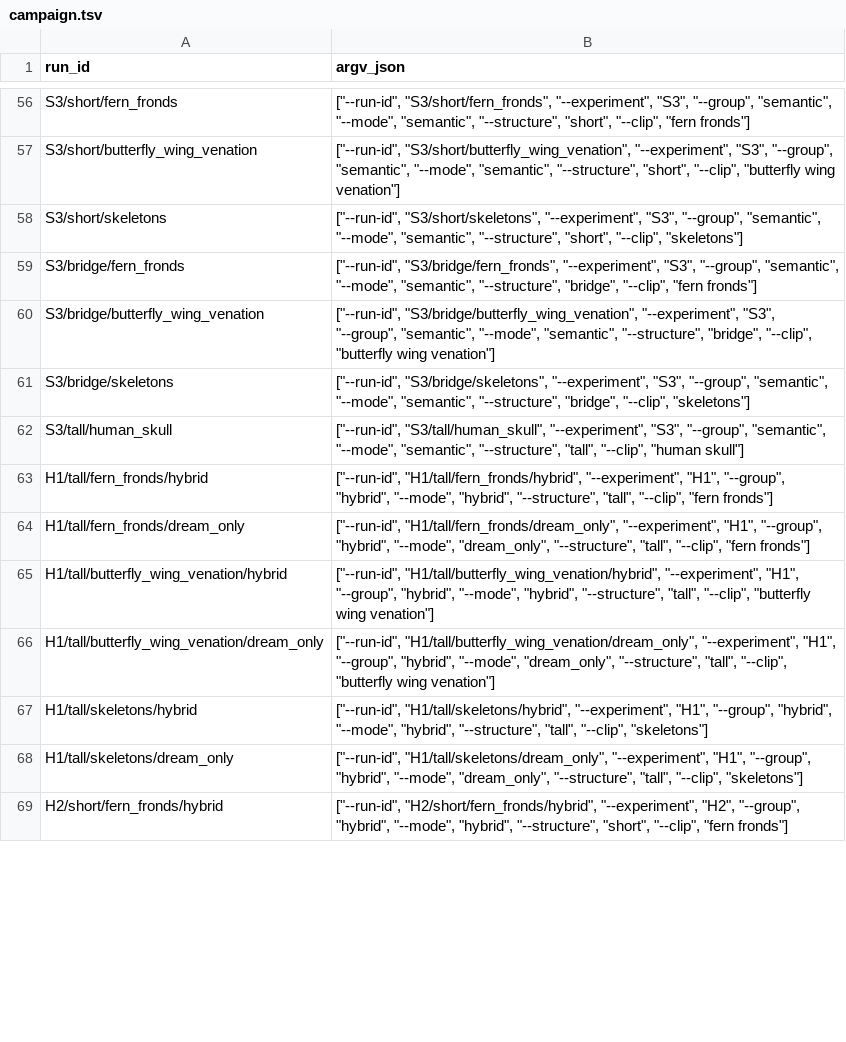
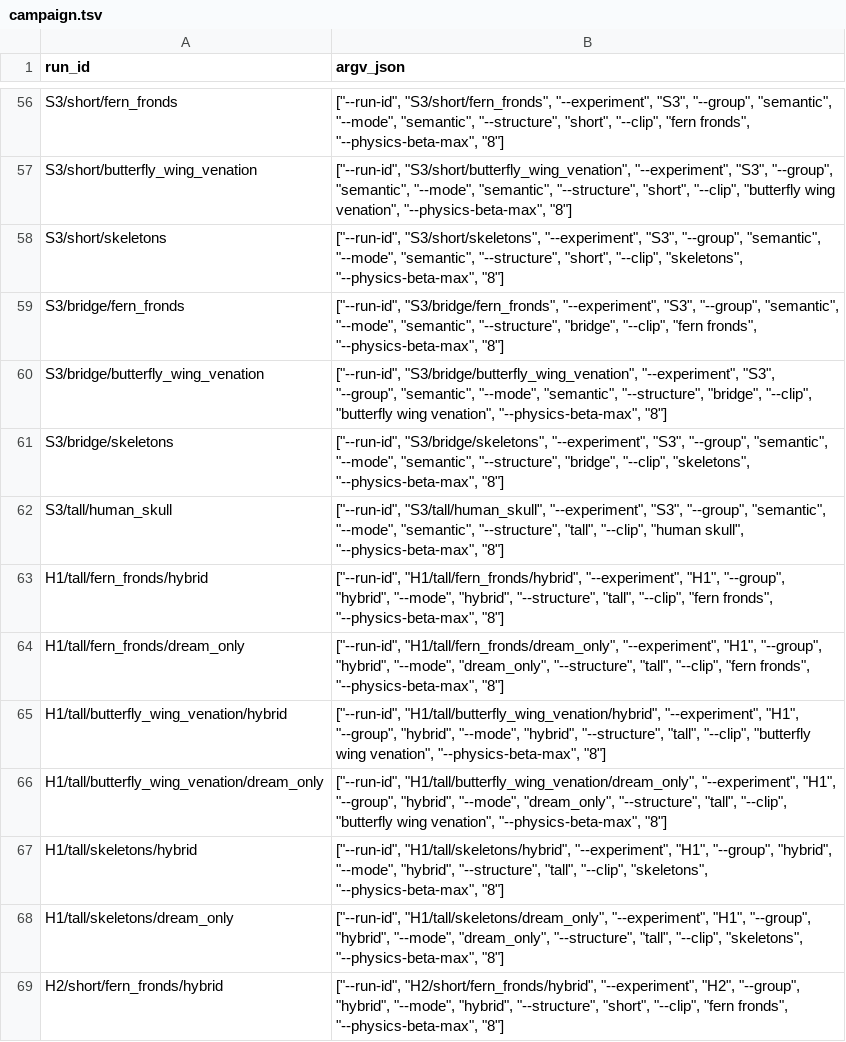
Before and after one commit to natashahirt/semantopology_prod, a TSV file: slurm/campaign.tsv, drawn as a sheet; only a part is shown, gaps mark what is left out; the diff covers the shown part only; the diff names each change by its address in the sheet, - before the commit and + after, or states it on an @@ line.

```diff
--- a/slurm/campaign.tsv
+++ b/slurm/campaign.tsv
-B56 (argv_json): …"--clip", "fern fronds"]
+B56 (argv_json): …"--clip", "fern fronds", "--physics-beta-max", "8"]
-B57 (argv_json): …"butterfly wing venation"]
+B57 (argv_json): …"butterfly wing venation", "--physics-beta-max", "8"]
-B58 (argv_json): …"short", "--clip", "skeletons"]
+B58 (argv_json): …"short", "--clip", "skeletons", "--physics-beta-max", "8"]
-B59 (argv_json): …"--clip", "fern fronds"]
+B59 (argv_json): …"--clip", "fern fronds", "--physics-beta-max", "8"]
-B60 (argv_json): …"butterfly wing venation"]
+B60 (argv_json): …"butterfly wing venation", "--physics-beta-max", "8"]
-B61 (argv_json): …"bridge", "--clip", "skeletons"]
+B61 (argv_json): …"bridge", "--clip", "skeletons", "--physics-beta-max", "8"]
-B62 (argv_json): …"--clip", "human skull"]
+B62 (argv_json): …"--clip", "human skull", "--physics-beta-max", "8"]
-B63 (argv_json): …"--clip", "fern fronds"]
+B63 (argv_json): …"--clip", "fern fronds", "--physics-beta-max", "8"]
-B64 (argv_json): …"--clip", "fern fronds"]
+B64 (argv_json): …"--clip", "fern fronds", "--physics-beta-max", "8"]
-B65 (argv_json): …"butterfly wing venation"]
+B65 (argv_json): …"butterfly wing venation", "--physics-beta-max", "8"]
-B66 (argv_json): …"butterfly wing venation"]
+B66 (argv_json): …"butterfly wing venation", "--physics-beta-max", "8"]
-B67 (argv_json): …"tall", "--clip", "skeletons"]
+B67 (argv_json): …"tall", "--clip", "skeletons", "--physics-beta-max", "8"]
-B68 (argv_json): …"tall", "--clip", "skeletons"]
+B68 (argv_json): …"tall", "--clip", "skeletons", "--physics-beta-max", "8"]
-B69 (argv_json): …"--clip", "fern fronds"]
+B69 (argv_json): …"--clip", "fern fronds", "--physics-beta-max", "8"]
```
Also changed, not shown: 95 edited cells elsewhere in this file, 3 other files.
